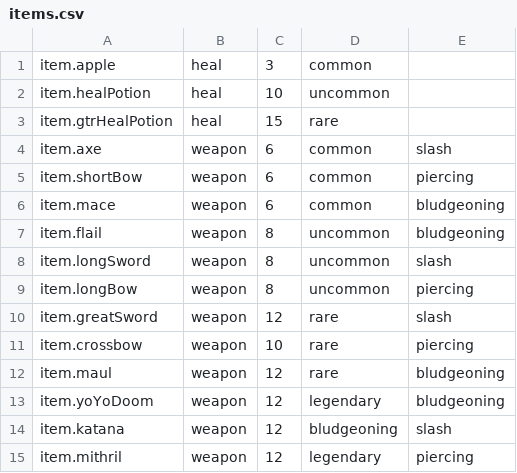
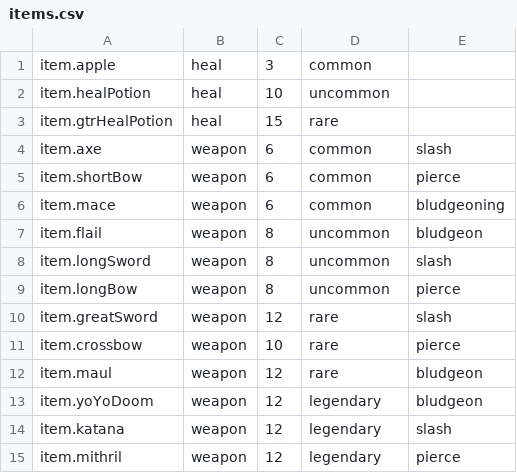
Before and after one commit to Frogdart5/Ham_Jam, a CSV file: Assets/items.csv, drawn as a sheet.

```diff
--- a/Assets/items.csv
+++ b/Assets/items.csv
@@ -4,12 +4,12 @@ item.gtrHealPotion,heal,15,rare
 item.axe,weapon,6,common,slash
-item.shortBow,weapon,6,common,piercing
+item.shortBow,weapon,6,common,pierce
 item.mace,weapon,6,common,bludgeoning
-item.flail,weapon,8,uncommon,bludgeoning
+item.flail,weapon,8,uncommon,bludgeon
 item.longSword,weapon,8,uncommon,slash
-item.longBow,weapon,8,uncommon,piercing
+item.longBow,weapon,8,uncommon,pierce
 item.greatSword,weapon,12,rare,slash
-item.crossbow,weapon,10,rare,piercing
-item.maul,weapon,12,rare,bludgeoning
-item.yoYoDoom,weapon,12,legendary,bludgeoning
-item.katana,weapon,12,bludgeoning,slash
-item.mithril,weapon,12,legendary,piercing
+item.crossbow,weapon,10,rare,pierce
+item.maul,weapon,12,rare,bludgeon
+item.yoYoDoom,weapon,12,legendary,bludgeon
+item.katana,weapon,12,legendary,slash
+item.mithril,weapon,12,legendary,pierce
```
Also changed, not shown: Assets/enemies.csv, 2 other files.
